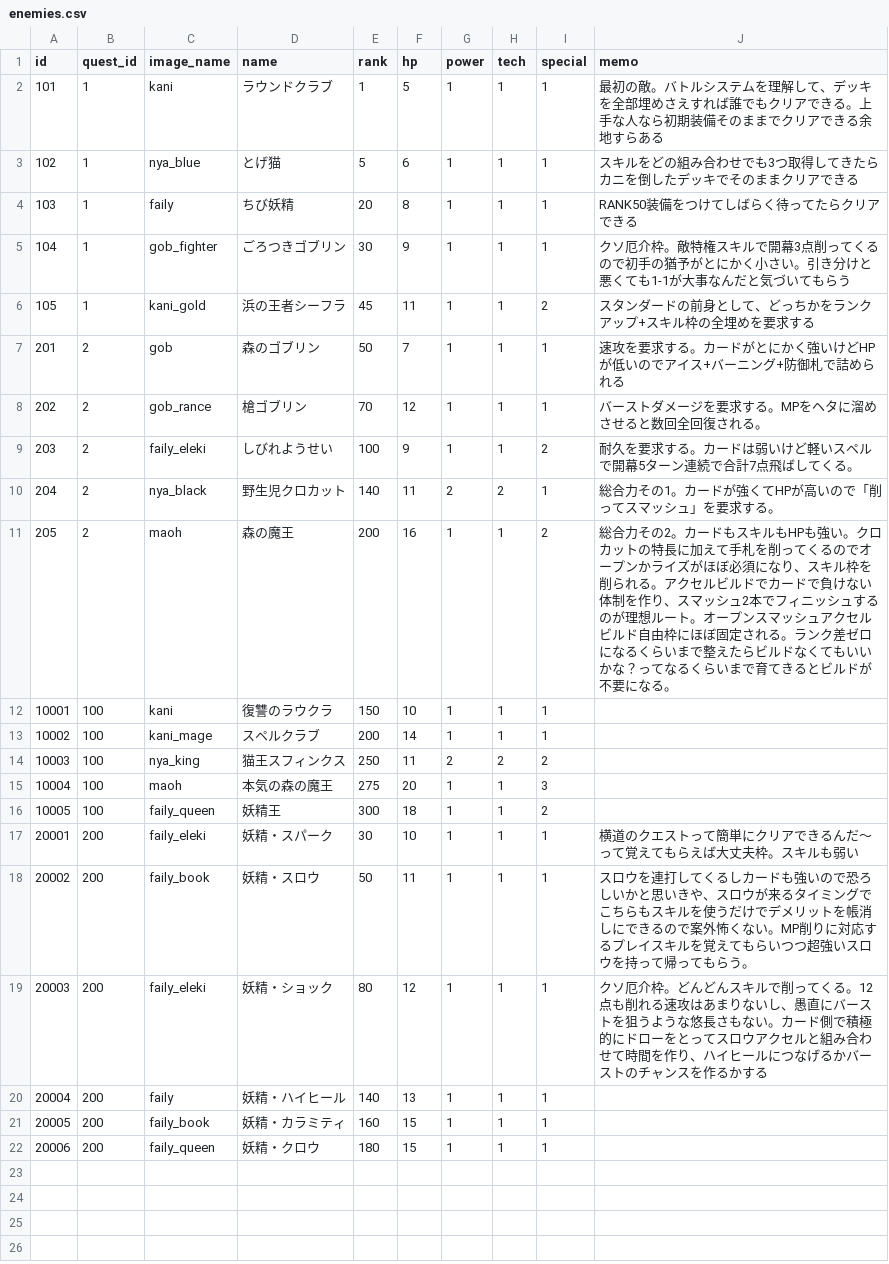
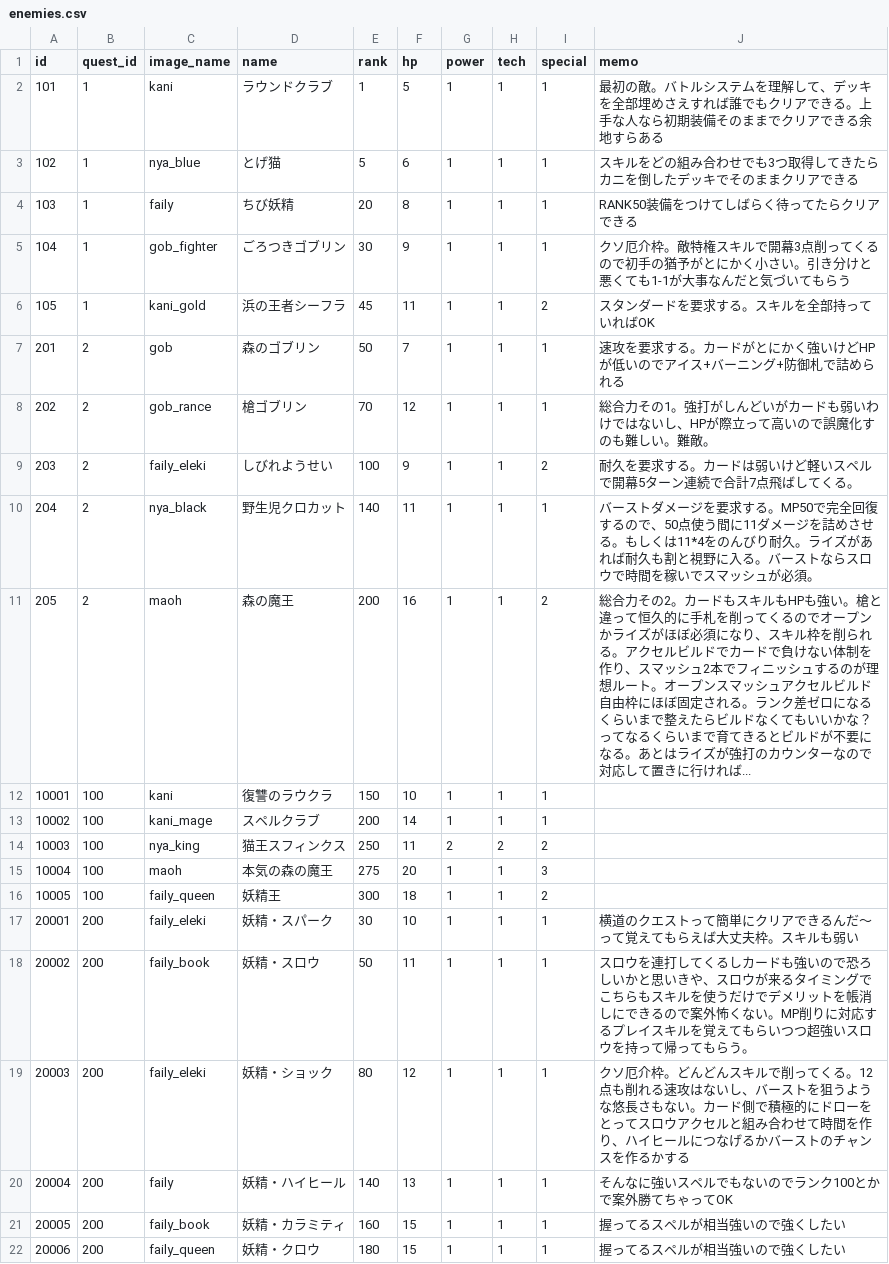
Before and after one commit to jyllsarta/stray-masterdata, a CSV file: seeds/enemies.csv, drawn as a sheet.

```diff
--- a/seeds/enemies.csv
+++ b/seeds/enemies.csv
@@ -5,8 +5,8 @@ id,quest_id,image_name,name,rank,hp,power,tech,special,memo
 104,1,gob_fighter,ごろつきゴブリン,30,9,1,1,1,クソ厄介枠。敵特権スキルで開幕3点削ってくるので初手の猶予がとにかく小さい。引き分けと悪くても1-1が大事なんだと気づいてもらう
-105,1,kani_gold,浜の王者シーフラ,45,11,1,1,2,スタンダードの前身として、どっちかをランクアップ+スキル枠の全埋めを要求する
+105,1,kani_gold,浜の王者シーフラ,45,11,1,1,2,スタンダードを要求する。スキルを全部持っていればOK
 201,2,gob,森のゴブリン,50,7,1,1,1,速攻を要求する。カードがとにかく強いけどHPが低いのでアイス+バーニング+防御札で詰められる
-202,2,gob_rance,槍ゴブリン,70,12,1,1,1,バーストダメージを要求する。MPをヘタに溜めさせると数回全回復される。
+202,2,gob_rance,槍ゴブリン,70,12,1,1,1,総合力その1。強打がしんどいがカードも弱いわけではないし、HPが際立って高いので誤魔化すのも難しい。難敵。
 203,2,faily_eleki,しびれようせい,100,9,1,1,2,耐久を要求する。カードは弱いけど軽いスペルで開幕5ターン連続で合計7点飛ばしてくる。
-204,2,nya_black,野生児クロカット,140,11,2,2,1,総合力その1。カードが強くてHPが高いので「削ってスマッシュ」を要求する。
-205,2,maoh,森の魔王,200,16,1,1,2,総合力その2。カードもスキルもHPも強い。クロカットの特長に加えて手札を削ってくるのでオープンかライズがほぼ必須になり、スキル枠を削られる。アクセルビルドでカードで負けない体制を作り、スマッシュ2本でフィニッシュするのが理想ルート。オープンスマッシュアクセルビルド自由枠にほぼ固定される。ランク差ゼロになるくらいまで整えたらビルドなくてもいいかな？ってなるくらいまで育てきるとビルドが不要になる。
+204,2,nya_black,野生児クロカット,140,11,1,1,1,バーストダメージを要求する。MP50で完全回復するので、50点使う間に11ダメージを詰めさせる。もしくは11*4をのんびり耐久。ライズがあれば耐久も割と視野に入る。バーストならスロウで時間を稼いでスマッシュが必須。
+205,2,maoh,森の魔王,200,16,1,1,2,総合力その2。カードもスキルもHPも強い。槍と違って恒久的に手札を削ってくるのでオープンかライズがほぼ必須になり、スキル枠を削られる。アクセルビルドでカードで負けない体制を作り、スマッシュ2本でフィニッシュするのが理想ルート。オープンスマッシュアクセルビルド自由枠にほぼ固定される。ランク差ゼロになるくらいまで整えたらビルドなくてもいいかな？ってなるくらいまで育てきるとビルドが不要になる。あとはライズが強打のカウンターなので対応して置きに行ければ...
 10001,100,kani,復讐のラウクラ,150,10,1,1,1,
@@ -18,5 +18,5 @@ id,quest_id,image_name,name,rank,hp,power,tech,special,memo
 20002,200,faily_book,妖精・スロウ,50,11,1,1,1,スロウを連打してくるしカードも強いので恐ろしいかと思いきや、スロウが来るタイミングでこちらもスキルを使うだけでデメリットを帳消しにできるので案外怖くない。MP削りに対応するプレイスキルを覚えてもらいつつ超強いスロウを持って帰ってもらう。
-20003,200,faily_eleki,妖精・ショック,80,12,1,1,1,クソ厄介枠。どんどんスキルで削ってくる。12点も削れる速攻はあまりないし、愚直にバーストを狙うような悠長さもない。カード側で積極的にドローをとってスロウアクセルと組み合わせて時間を作り、ハイヒールにつなげるかバーストのチャンスを作るかする
-20004,200,faily,妖精・ハイヒール,140,13,1,1,1,
-20005,200,faily_book,妖精・カラミティ,160,15,1,1,1,
-20006,200,faily_queen,妖精・クロウ,180,15,1,1,1,
+20003,200,faily_eleki,妖精・ショック,80,12,1,1,1,クソ厄介枠。どんどんスキルで削ってくる。12点も削れる速攻はないし、バーストを狙うような悠長さもない。カード側で積極的にドローをとってスロウアクセルと組み合わせて時間を作り、ハイヒールにつなげるかバーストのチャンスを作るかする
+20004,200,faily,妖精・ハイヒール,140,13,1,1,1,そんなに強いスペルでもないのでランク100とかで案外勝てちゃってOK
+20005,200,faily_book,妖精・カラミティ,160,15,1,1,1,握ってるスペルが相当強いので強くしたい
+20006,200,faily_queen,妖精・クロウ,180,15,1,1,1,握ってるスペルが相当強いので強くしたい
```
Also changed, not shown: seeds/enemy_skills.csv, seeds/skills.csv.
